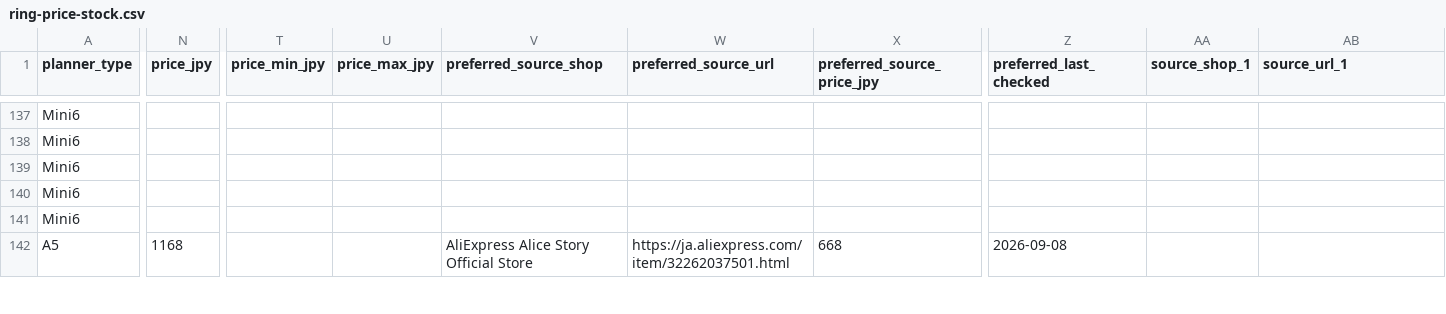
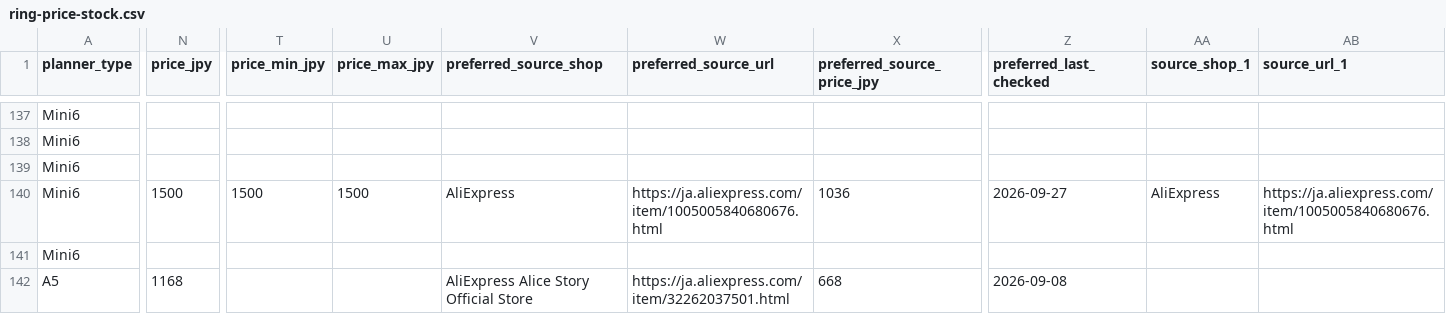
Before and after one commit to you0810jmsdf/ns-factory, a CSV file: order_estimate/ring-price-stock.csv, drawn as a sheet; only a part is shown, gaps mark what is left out; the diff covers the shown part only; the diff names each change by its address in the sheet, - before the commit and + after, or states it on an @@ line.

```diff
--- a/order_estimate/ring-price-stock.csv
+++ b/order_estimate/ring-price-stock.csv
-N140 (price_jpy): (empty)
+N140 (price_jpy): 1500
-T140 (price_min_jpy): (empty)
+T140 (price_min_jpy): 1500
-U140 (price_max_jpy): (empty)
+U140 (price_max_jpy): 1500
-V140 (preferred_source_shop): (empty)
+V140 (preferred_source_shop): AliExpress
-W140 (preferred_source_url): (empty)
+W140 (preferred_source_url): https://ja.aliexpress.com/item/1005005840680676.html
-X140 (preferred_source_price_jpy): (empty)
+X140 (preferred_source_price_jpy): 1036
-Z140 (preferred_last_checked): (empty)
+Z140 (preferred_last_checked): 2026-09-27
-AA140 (source_shop_1): (empty)
+AA140 (source_shop_1): AliExpress
-AB140 (source_url_1): (empty)
+AB140 (source_url_1): https://ja.aliexpress.com/item/1005005840680676.html
```
Also changed, not shown: 3 edited cells elsewhere in this file.
